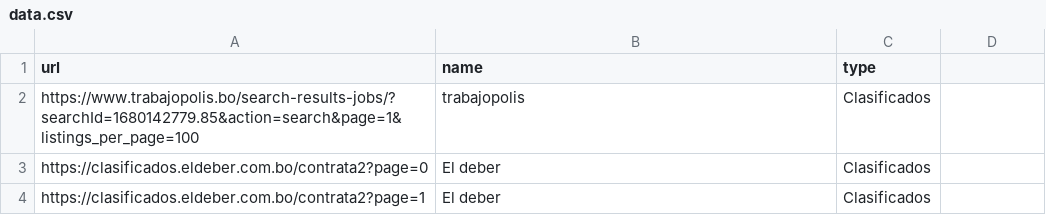
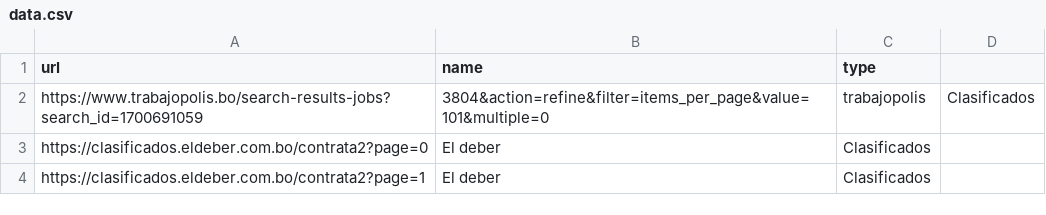
Before and after one commit to groverinho/findYourJobScript, a CSV file: data.csv, drawn as a sheet; only a part is shown.

Commit message:
updating trabajopolis url

```diff
--- a/data.csv
+++ b/data.csv
@@ -1,3 +1,3 @@
 url,name,type
-https://www.trabajopolis.bo/search-results-jobs/?searchId=1680142779.85&action=search&page=1&listings_per_page=100,trabajopolis, Clasificados
+https://www.trabajopolis.bo/search-results-jobs?search_id=1700691059,3804&action=refine&filter=items_per_page&value=101&multiple=0,trabajopolis, Clasificados
 https://clasificados.eldeber.com.bo/contrata2?page=0,El deber,Clasificados
```
